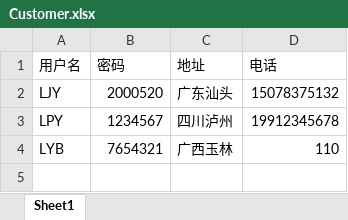
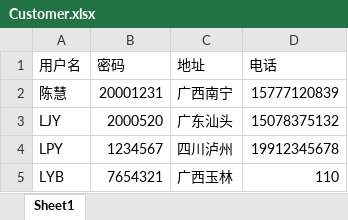
Before and after one commit to Xinbaogu/cmdShop, an Excel workbook: src/Customer.xlsx, sheet Sheet1, drawn as a sheet; values as stored, in another font and other column widths than the file's, no borders; the diff names each change by its address in the sheet, - before the commit and + after, or states it on an @@ line.

```diff
--- a/src/Customer.xlsx (sheet Sheet1)
+++ b/src/Customer.xlsx (sheet Sheet1)
+row 2: 陈慧 | 20001231 | 广西南宁 | 15777120839
```
Also changed, not shown: src/Product.xlsx, 2 other files.
